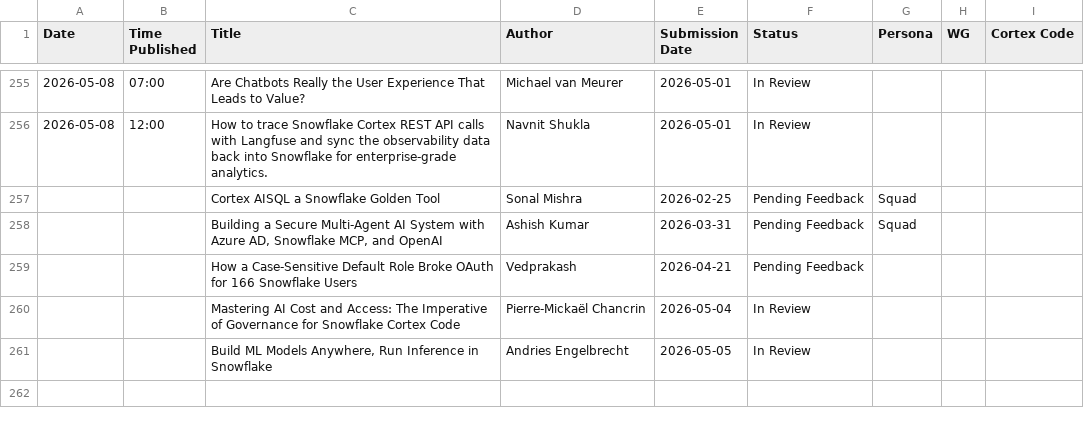
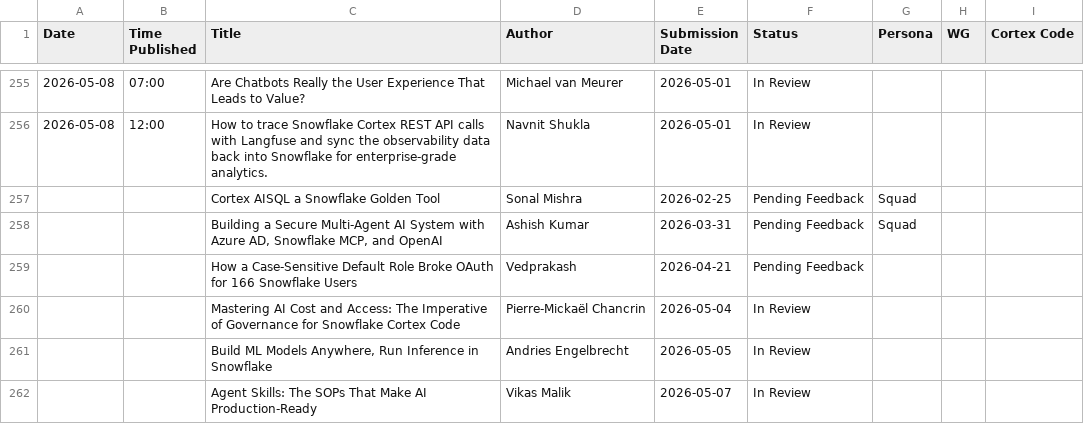
Before and after one commit to sfc-gh-kenguyen/sheets-calendar-app, a CSV file: data/Snowflake Medium Calendar - Stories in queue_review.csv, drawn as a sheet; only a part is shown, gaps mark what is left out; the diff names each change by its address in the sheet, - before the commit and + after, or states it on an @@ line.

Commit message:
Auto-sync: update all sources (data/Snowflake Medium Calendar - Stories in queue_review.csv)

```diff
--- a/data/Snowflake Medium Calendar - Stories in queue_review.csv
+++ b/data/Snowflake Medium Calendar - Stories in queue_review.csv
+row 262:  |  | Agent Skills: The SOPs That Make AI Production-Ready | Vikas Malik | 2026-05-07 | In Review
```
